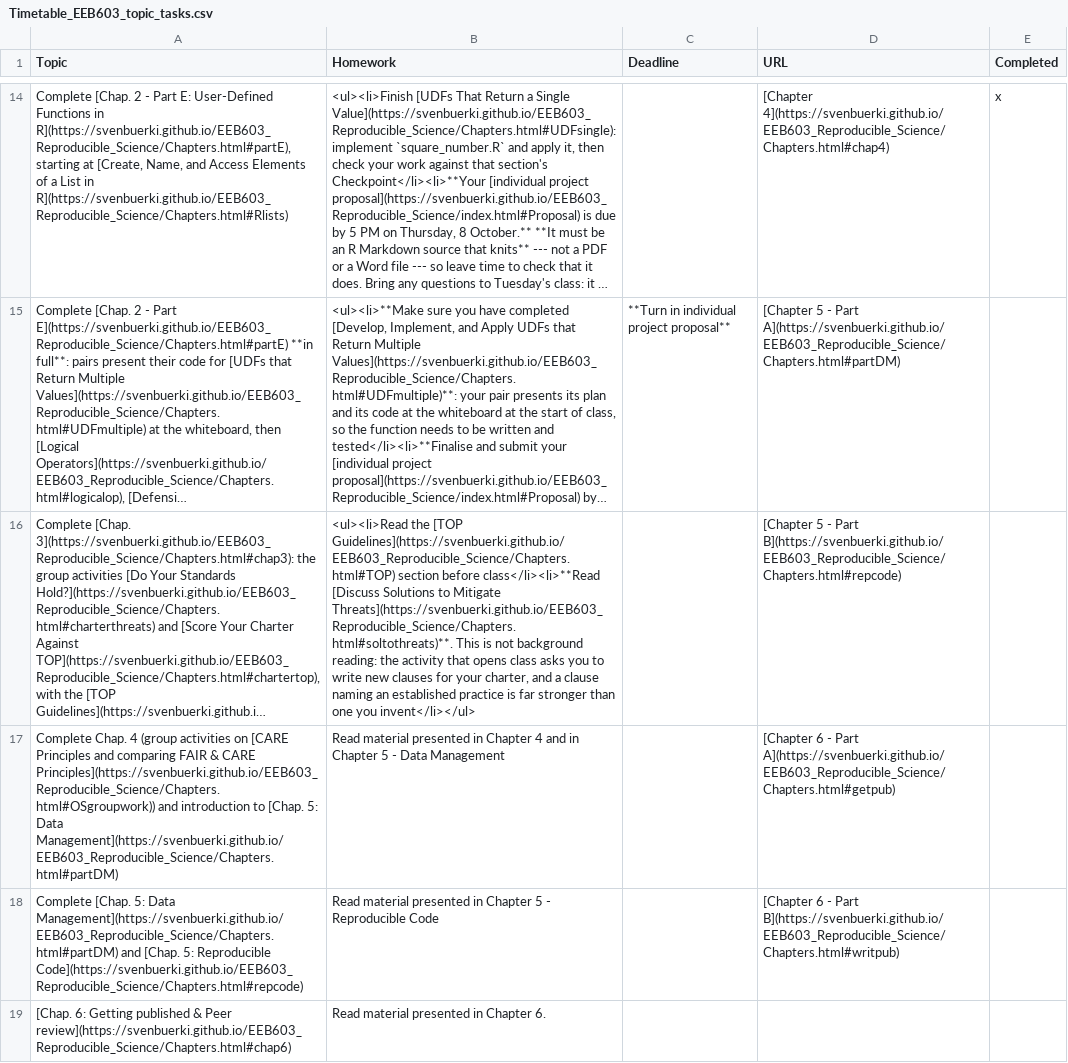
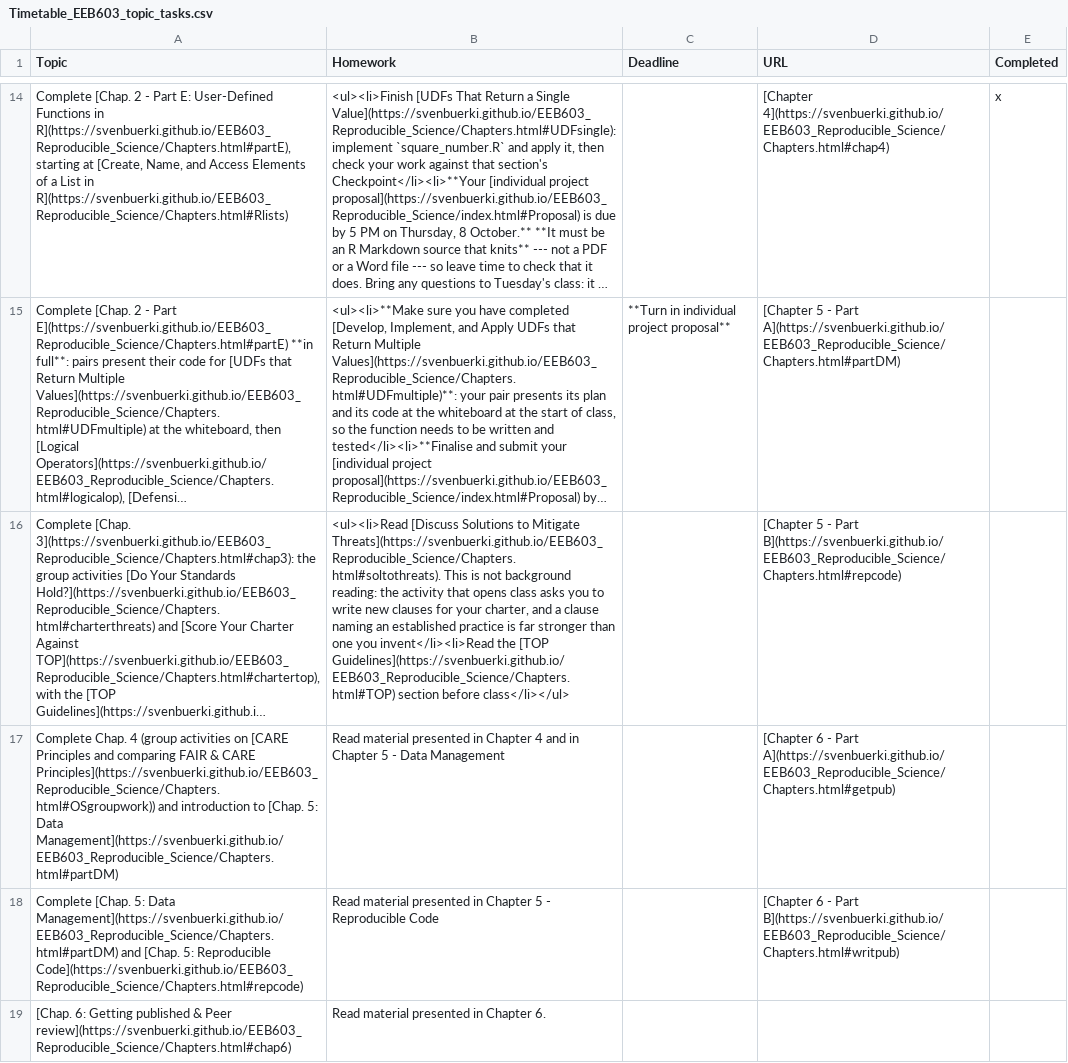
Before and after one commit to svenbuerki/EEB603_Reproducible_Science, a CSV file: Data/Timetable_EEB603_topic_tasks.csv, drawn as a sheet; only a part is shown, gaps mark what is left out; long unchanged cells end in …; the diff names each change by its address in the sheet, - before the commit and + after, or states it on an @@ line.

```diff
--- a/Data/Timetable_EEB603_topic_tasks.csv
+++ b/Data/Timetable_EEB603_topic_tasks.csv
-B16 (Homework): <ul><li>Read the [TOP Guidelines](https://svenbuerki.github.io/EEB603_Reproducible_Science/Chapters.html#TOP) section before class</li><li>**Read [Discuss Solutions to Mitigate Threats](https://svenbuerki.github.io/EEB603_Reproducible_Science/Chapters.html#soltothreats)**. This is not background reading: the activity that opens class asks you to write new clauses for your charter, and a clause naming an established practice is far stronger than one you invent</li></ul>
+B16 (Homework): <ul><li>Read [Discuss Solutions to Mitigate Threats](https://svenbuerki.github.io/EEB603_Reproducible_Science/Chapters.html#soltothreats). This is not background reading: the activity that opens class asks you to write new clauses for your charter, and a clause naming an established practice is far stronger than one you invent</li><li>Read the [TOP Guidelines](https://svenbuerki.github.io/EEB603_Reproducible_Science/Chapters.html#TOP) section before class</li></ul>
```
Also changed, not shown: 1 other file.
